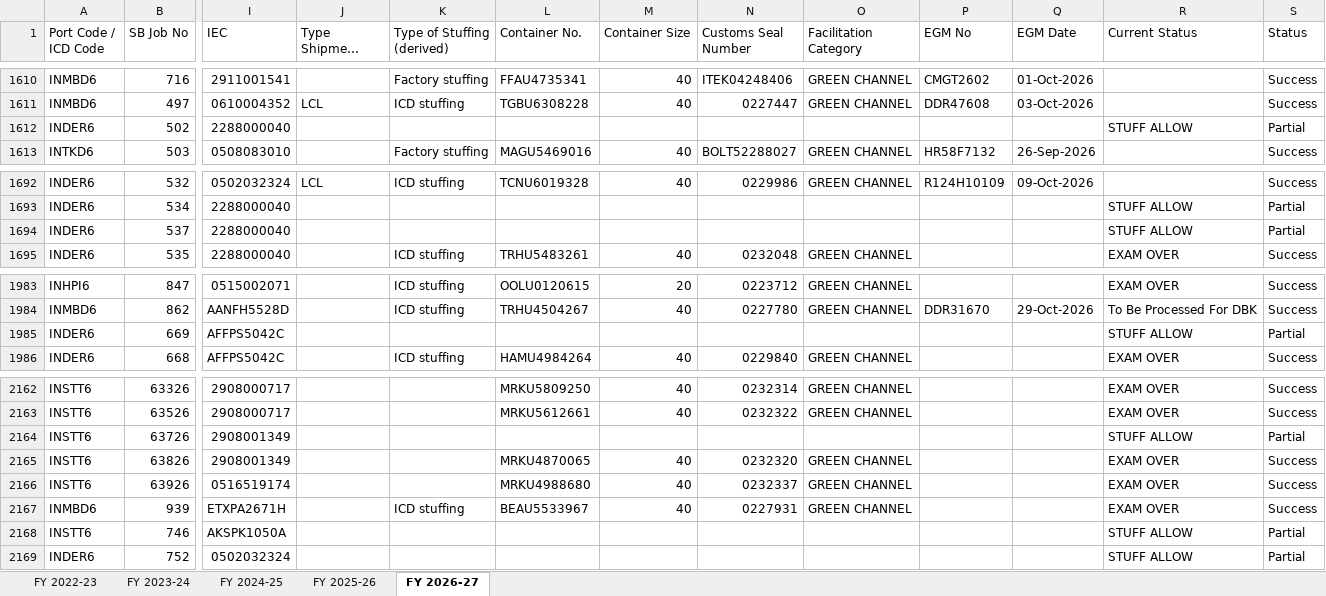
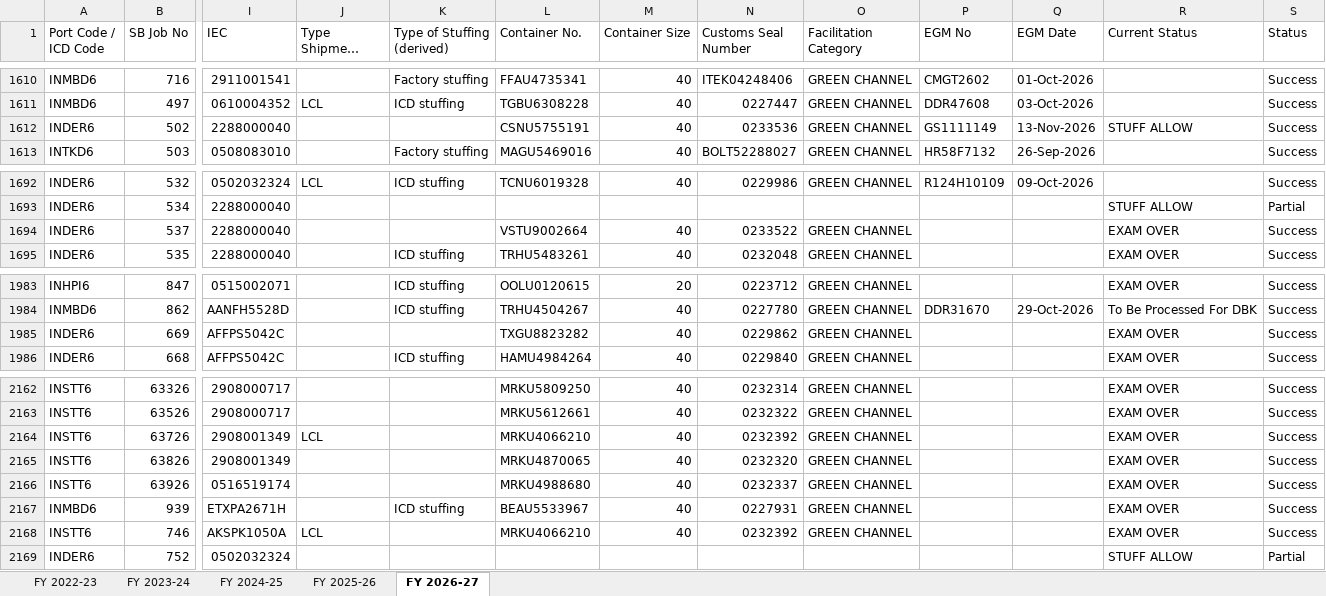
Before and after one commit to quantavil/daily-report-local, an Excel workbook: report.xlsx, sheet FY 2026-27, drawn as a sheet; only a part is shown, gaps mark what is left out; long unchanged cells end in …; values as stored, in another font and other column widths than the file's, no cell formats; conditional formats not drawn; the diff covers the shown part only; the diff names each change by its address in the sheet, - before the commit and + after, or states it on an @@ line.

```diff
--- a/report.xlsx (sheet FY 2026-27)
+++ b/report.xlsx (sheet FY 2026-27)
-L1612 (Container No.): (empty)
+L1612 (Container No.): CSNU5755191
-M1612 (Container Size): (empty)
+M1612 (Container Size): 40
-N1612 (Customs Seal Number): (empty)
+N1612 (Customs Seal Number): 0233536
-O1612 (Facilitation Category): (empty)
+O1612 (Facilitation Category): GREEN CHANNEL
-P1612 (EGM No): (empty)
+P1612 (EGM No): GS1111149
-Q1612 (EGM Date): (empty)
+Q1612 (EGM Date): 13-Nov-2026
-S1612 (Status): Partial
+S1612 (Status): Success
-L1694 (Container No.): (empty)
+L1694 (Container No.): VSTU9002664
-M1694 (Container Size): (empty)
+M1694 (Container Size): 40
-N1694 (Customs Seal Number): (empty)
+N1694 (Customs Seal Number): 0233522
-O1694 (Facilitation Category): (empty)
+O1694 (Facilitation Category): GREEN CHANNEL
-R1694 (Current Status): STUFF ALLOW
+R1694 (Current Status): EXAM OVER
-S1694 (Status): Partial
+S1694 (Status): Success
-L1985 (Container No.): (empty)
+L1985 (Container No.): TXGU8823282
-M1985 (Container Size): (empty)
+M1985 (Container Size): 40
-N1985 (Customs Seal Number): (empty)
+N1985 (Customs Seal Number): 0229862
-O1985 (Facilitation Category): (empty)
+O1985 (Facilitation Category): GREEN CHANNEL
-R1985 (Current Status): STUFF ALLOW
+R1985 (Current Status): EXAM OVER
-S1985 (Status): Partial
+S1985 (Status): Success
-J2164 (Type Shipment (derived)): (empty)
+J2164 (Type Shipment (derived)): LCL
-L2164 (Container No.): (empty)
+L2164 (Container No.): MRKU4066210
-M2164 (Container Size): (empty)
+M2164 (Container Size): 40
-N2164 (Customs Seal Number): (empty)
+N2164 (Customs Seal Number): 0232392
-O2164 (Facilitation Category): (empty)
+O2164 (Facilitation Category): GREEN CHANNEL
-R2164 (Current Status): STUFF ALLOW
+R2164 (Current Status): EXAM OVER
-S2164 (Status): Partial
+S2164 (Status): Success
-J2168 (Type Shipment (derived)): (empty)
+J2168 (Type Shipment (derived)): LCL
-L2168 (Container No.): (empty)
+L2168 (Container No.): MRKU4066210
-M2168 (Container Size): (empty)
+M2168 (Container Size): 40
-N2168 (Customs Seal Number): (empty)
+N2168 (Customs Seal Number): 0232392
-O2168 (Facilitation Category): (empty)
+O2168 (Facilitation Category): GREEN CHANNEL
-R2168 (Current Status): STUFF ALLOW
+R2168 (Current Status): EXAM OVER
-S2168 (Status): Partial
+S2168 (Status): Success
```
Also changed, not shown: 37 added rows and 102 edited cells elsewhere in this sheet, cell formats, 2 other files.
